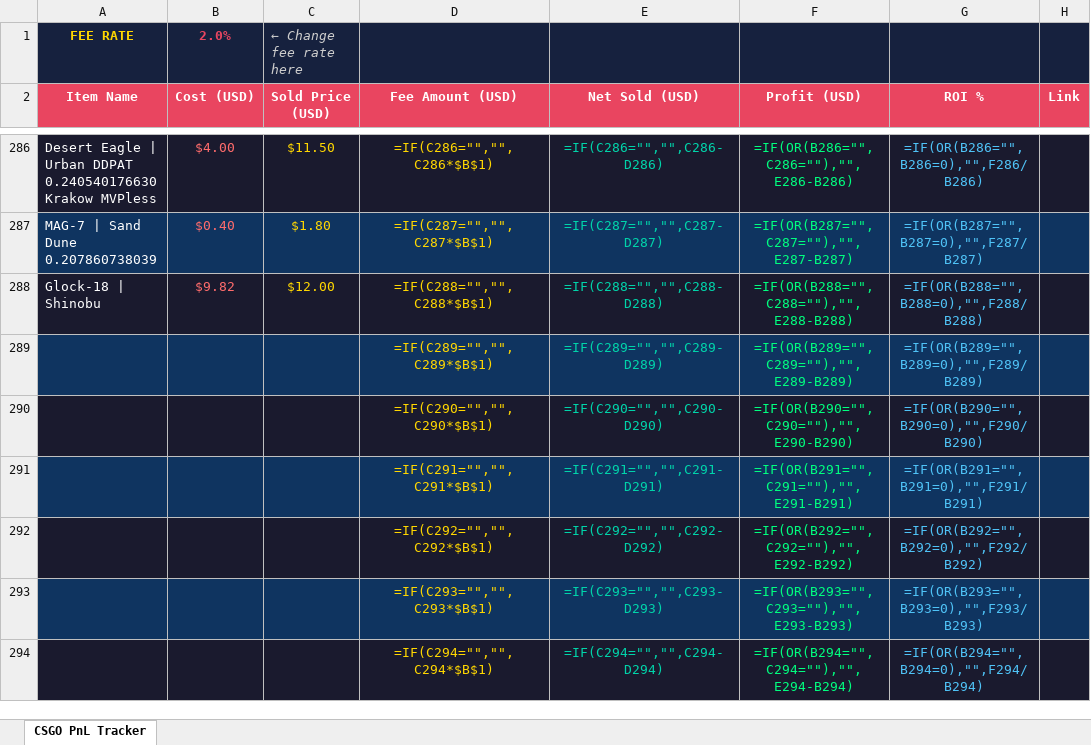
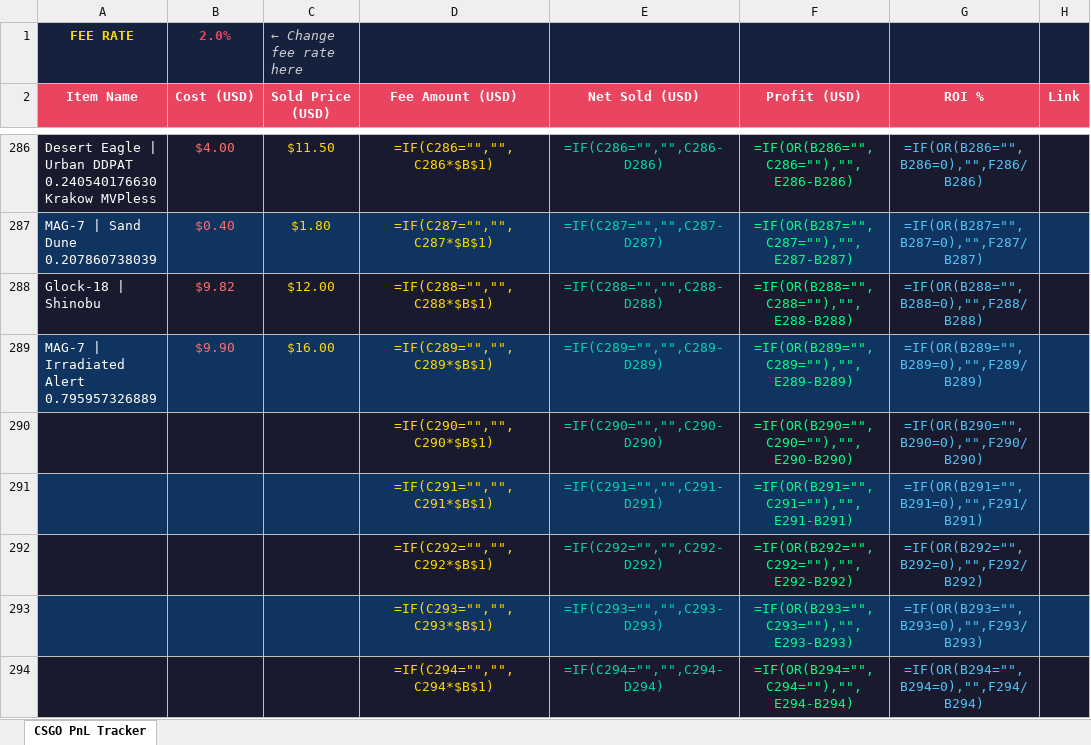
Before and after one commit to ChardXBT/auto-lister, an Excel workbook: CS_GO_PnL_Tracker_Final.xlsx, sheet CSGO PnL Tracker, drawn as a sheet; only a part is shown, gaps mark what is left out; values as stored, in another font and other column widths than the file's, no borders; formulas without a stored value are shown as written; the diff names each change by its address in the sheet, - before the commit and + after, or states it on an @@ line.

```diff
--- a/CS_GO_PnL_Tracker_Final.xlsx (sheet CSGO PnL Tracker)
+++ b/CS_GO_PnL_Tracker_Final.xlsx (sheet CSGO PnL Tracker)
-A289 (Item Name): (empty)
+A289 (Item Name): MAG-7 | Irradiated Alert 0.795957326889
-B289 (Cost (USD)): (empty)
+B289 (Cost (USD)): $9.90
-C289 (Sold Price (USD)): (empty)
+C289 (Sold Price (USD)): $16.00
```
Also changed, not shown: 3 other files.
